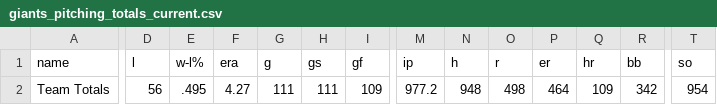
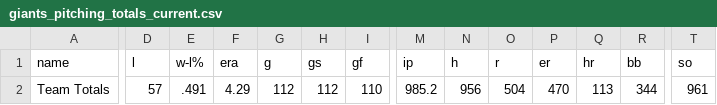
Before and after one commit to wilkens/giants, a CSV file: data/pitching/giants_pitching_totals_current.csv, drawn as a sheet; only a part is shown, gaps mark what is left out; the diff covers the shown part only; the diff names each change by its address in the sheet, - before the commit and + after, or states it on an @@ line.

```diff
--- a/data/pitching/giants_pitching_totals_current.csv
+++ b/data/pitching/giants_pitching_totals_current.csv
-D2 (l): 56
+D2 (l): 57
-E2 (w-l%): .495
+E2 (w-l%): .491
-F2 (era): 4.27
+F2 (era): 4.29
-G2 (g): 111
+G2 (g): 112
-H2 (gs): 111
+H2 (gs): 112
-I2 (gf): 109
+I2 (gf): 110
-M2 (ip): 977.2
+M2 (ip): 985.2
-N2 (h): 948
+N2 (h): 956
-O2 (r): 498
+O2 (r): 504
-P2 (er): 464
+P2 (er): 470
-Q2 (hr): 109
+Q2 (hr): 113
-R2 (bb): 342
+R2 (bb): 344
-T2 (so): 954
+T2 (so): 961
```
Also changed, not shown: 2 edited cells elsewhere in this file, data/standings/giants_season_outcomes.csv, data/standings/giants_standings_1958_present.csv, 17 other files.
